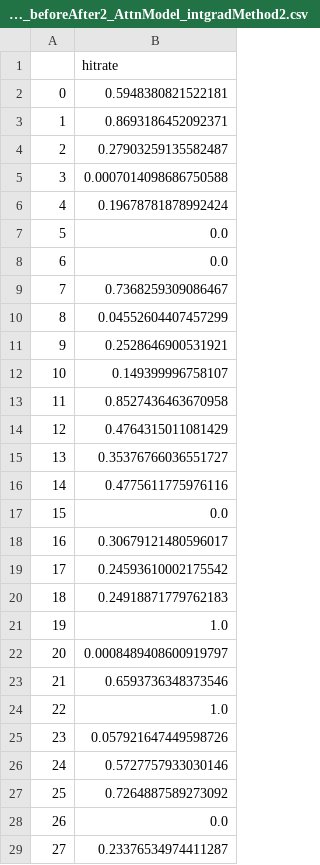
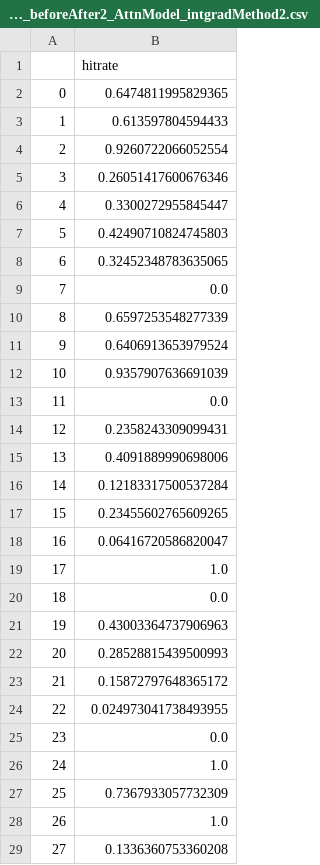
Before and after one commit to arolihas/interpretable-deepPSL, a CSV file: DeepLoc/subsequences/hitrate10_above_top2std_subseqs_testData_beforeAfter2_AttnModel_intgradMethod2.csv, drawn as a sheet; only a part is shown; the diff covers the shown part only.

```diff
--- a/DeepLoc/subsequences/hitrate10_above_top2std_subseqs_testData_beforeAfter2_AttnModel_intgradMethod2.csv
+++ b/DeepLoc/subsequences/hitrate10_above_top2std_subseqs_testData_beforeAfter2_AttnModel_intgradMethod2.csv
@@ -1,29 +1,29 @@
 ,hitrate
-0,0.5948380821522181
-1,0.8693186452092371
-2,0.27903259135582487
-3,0.0007014098686750588
-4,0.19678781878992424
-5,0.0
-6,0.0
-7,0.7368259309086467
-8,0.04552604407457299
-9,0.2528646900531921
-10,0.149399996758107
-11,0.8527436463670958
-12,0.4764315011081429
-13,0.35376766036551727
-14,0.4775611775976116
-15,0.0
-16,0.30679121480596017
-17,0.24593610002175542
-18,0.24918871779762183
-19,1.0
-20,0.0008489408600919797
-21,0.6593736348373546
-22,1.0
-23,0.057921647449598726
-24,0.5727757933030146
-25,0.7264887589273092
-26,0.0
-27,0.23376534974411287
+0,0.6474811995829365
+1,0.613597804594433
+2,0.9260722066052554
+3,0.26051417600676346
+4,0.3300272955845447
+5,0.42490710824745803
+6,0.32452348783635065
+7,0.0
+8,0.6597253548277339
+9,0.6406913653979524
+10,0.9357907636691039
+11,0.0
+12,0.2358243309099431
+13,0.4091889990698006
+14,0.12183317500537284
+15,0.23455602765609265
+16,0.06416720586820047
+17,1.0
+18,0.0
+19,0.43003364737906963
+20,0.28528815439500993
+21,0.15872797648365172
+22,0.024973041738493955
+23,0.0
+24,1.0
+25,0.7367933057732309
+26,1.0
+27,0.1336360753360208
```
Also changed, not shown: 72 edited cells elsewhere in this file, DeepLoc/subsequences/hitrate10_above_top2std_subseqs_testData_beforeAfter2_BaseModel_intgradMethod2.csv, DeepLoc/subsequences/hitrate10_above_top2std_subseqs_testData_beforeAfter2_model.cnn_lstm35711-BaseModel_intgradMethod.csv, 12 other files.
